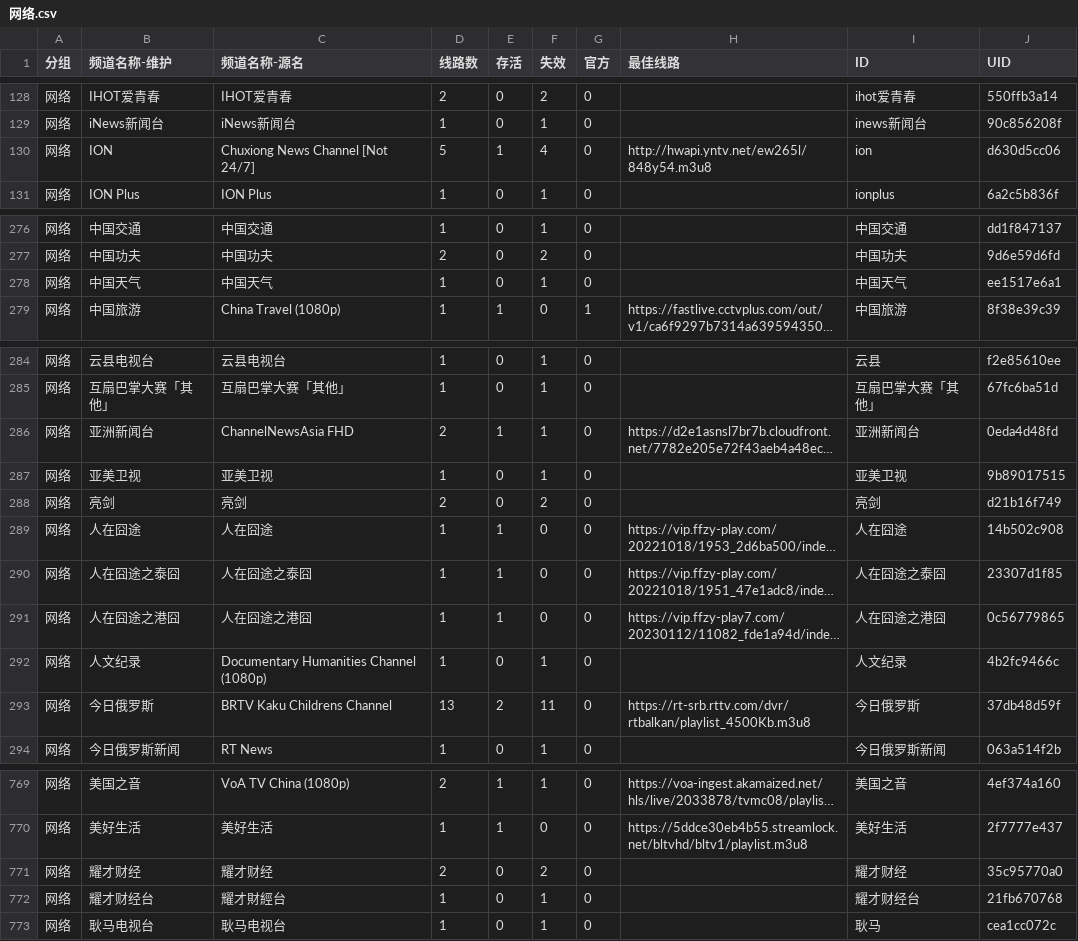
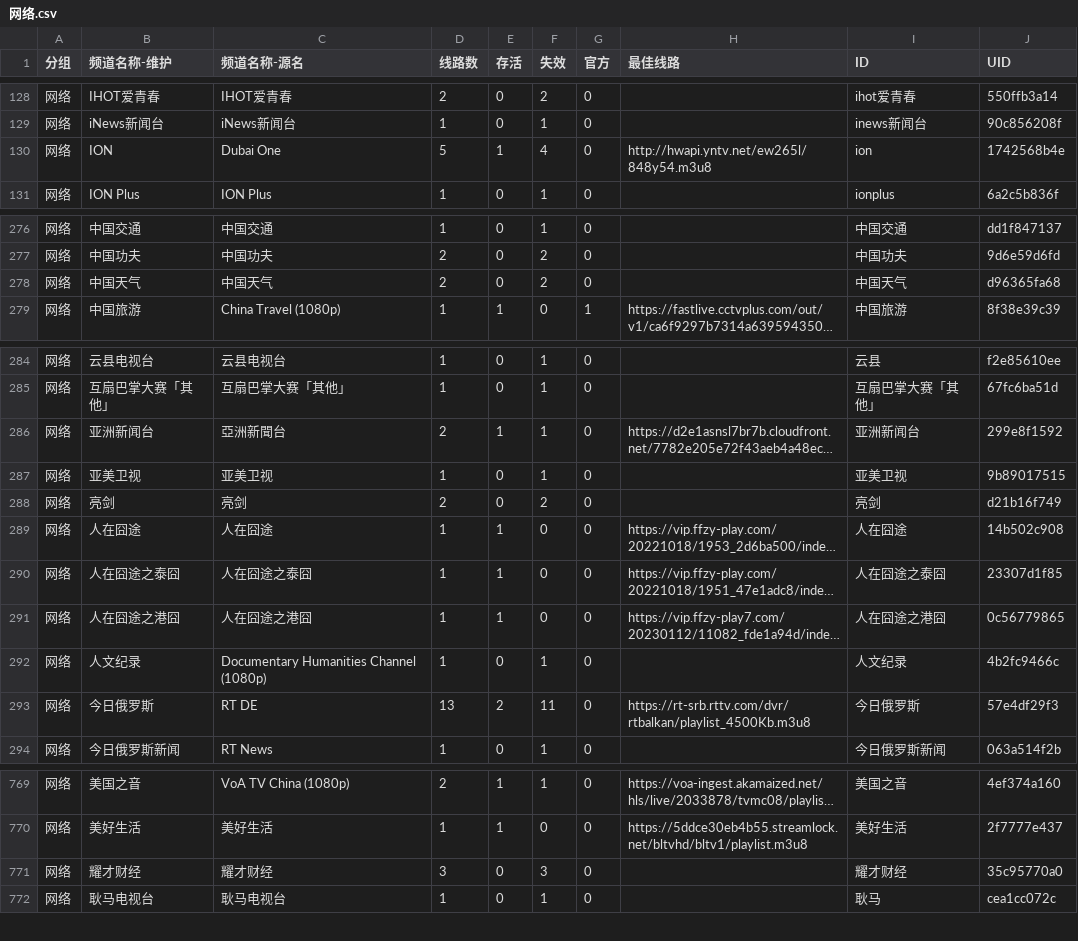
Before and after one commit to LEEQQFF/iptv-live, a CSV file: editable/网络.csv, drawn as a sheet; only a part is shown, gaps mark what is left out; long unchanged cells end in …; removed rows and columns are numbered as before the commit, all else as after; the diff covers the shown part only; the diff names each change by its address in the sheet, - before the commit and + after, or states it on an @@ line.

```diff
--- a/editable/网络.csv
+++ b/editable/网络.csv
-C130 (频道名称-源名): Chuxiong News Channel [Not 24/7]
+C130 (频道名称-源名): Dubai One
-J130 (UID): d630d5cc06
+J130 (UID): 1742568b4e
-D278 (线路数): 1
+D278 (线路数): 2
-F278 (失效): 1
+F278 (失效): 2
-J278 (UID): ee1517e6a1
+J278 (UID): d96365fa68
-C286 (频道名称-源名): ChannelNewsAsia FHD
+C286 (频道名称-源名): 亞洲新聞台
-J286 (UID): 0eda4d48fd
+J286 (UID): 299e8f1592
-C293 (频道名称-源名): BRTV Kaku Childrens Channel
+C293 (频道名称-源名): RT DE
-J293 (UID): 37db48d59f
+J293 (UID): 57e4df29f3
-D771 (线路数): 2
+D771 (线路数): 3
-F771 (失效): 2
+F771 (失效): 3
-row 772: 网络 | 耀才财经台 | 耀才財經台 | 1 | 0 | 1 | 0 |  | 耀才财经台 | 21fb670768
```
Also changed, not shown: 2 moved rows and 6 edited cells elsewhere in this file, editable/卫视.csv, editable/央视系列.csv, 47 other files.
